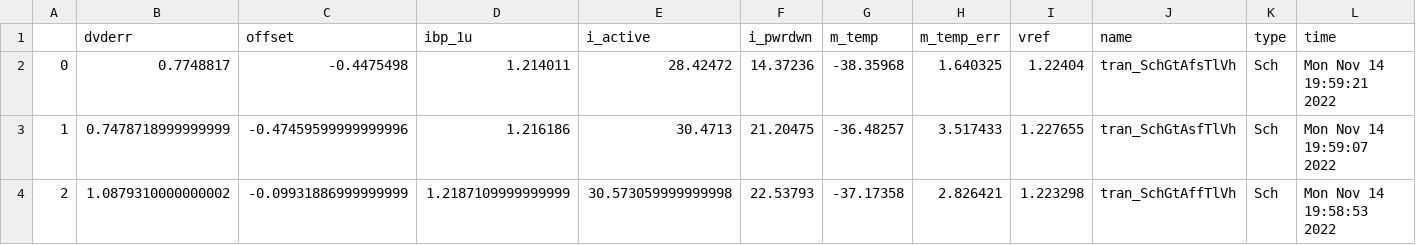
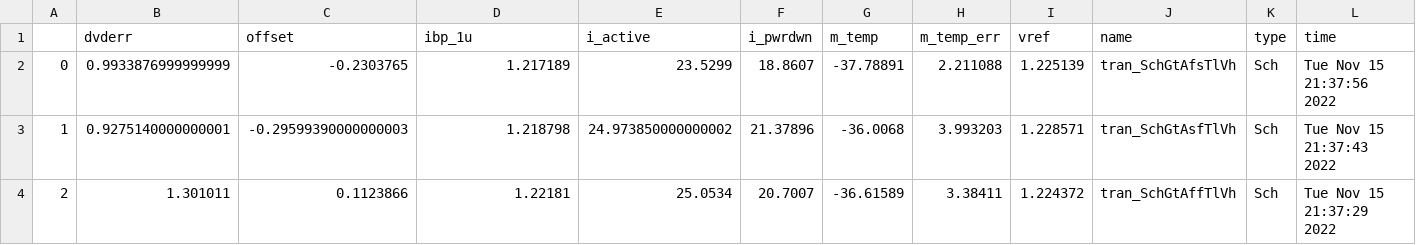
Before and after one commit to wulffern/rply_bias_sky130nm, a CSV file: sim/RPLY_BIAS/results/tran_etc.csv, drawn as a sheet; only a part is shown; the diff covers the shown part only; the diff names each change by its address in the sheet, - before the commit and + after, or states it on an @@ line.

```diff
--- a/sim/RPLY_BIAS/results/tran_etc.csv
+++ b/sim/RPLY_BIAS/results/tran_etc.csv
-B2 (dvderr): 0.7748817
+B2 (dvderr): 0.9933876999999999
-C2 (offset): -0.4475498
+C2 (offset): -0.2303765
-D2 (ibp_1u): 1.214011
+D2 (ibp_1u): 1.217189
-E2 (i_active): 28.42472
+E2 (i_active): 23.5299
-F2 (i_pwrdwn): 14.37236
+F2 (i_pwrdwn): 18.8607
-G2 (m_temp): -38.35968
+G2 (m_temp): -37.78891
-H2 (m_temp_err): 1.640325
+H2 (m_temp_err): 2.211088
-I2 (vref): 1.22404
+I2 (vref): 1.225139
-L2 (time): Mon Nov 14 19:59:21 2022
+L2 (time): Tue Nov 15 21:37:56 2022
-B3 (dvderr): 0.7478718999999999
+B3 (dvderr): 0.9275140000000001
-C3 (offset): -0.47459599999999996
+C3 (offset): -0.29599390000000003
-D3 (ibp_1u): 1.216186
+D3 (ibp_1u): 1.218798
-E3 (i_active): 30.4713
+E3 (i_active): 24.973850000000002
-F3 (i_pwrdwn): 21.20475
+F3 (i_pwrdwn): 21.37896
-G3 (m_temp): -36.48257
+G3 (m_temp): -36.0068
-H3 (m_temp_err): 3.517433
+H3 (m_temp_err): 3.993203
-I3 (vref): 1.227655
+I3 (vref): 1.228571
-L3 (time): Mon Nov 14 19:59:07 2022
+L3 (time): Tue Nov 15 21:37:43 2022
-B4 (dvderr): 1.0879310000000002
+B4 (dvderr): 1.301011
-C4 (offset): -0.09931886999999999
+C4 (offset): 0.1123866
-D4 (ibp_1u): 1.2187109999999999
+D4 (ibp_1u): 1.22181
-E4 (i_active): 30.573059999999998
+E4 (i_active): 25.0534
-F4 (i_pwrdwn): 22.53793
+F4 (i_pwrdwn): 20.7007
-G4 (m_temp): -37.17358
+G4 (m_temp): -36.61589
-H4 (m_temp_err): 2.826421
+H4 (m_temp_err): 3.38411
-I4 (vref): 1.223298
+I4 (vref): 1.224372
-L4 (time): Mon Nov 14 19:58:53 2022
+L4 (time): Tue Nov 15 21:37:29 2022
```
Also changed, not shown: 121 edited cells elsewhere in this file, sim/RPLY_BIAS/results/tran_tfs.csv, sim/RPLY_BIAS/results/tsweep_etc.csv, 36 other files.
